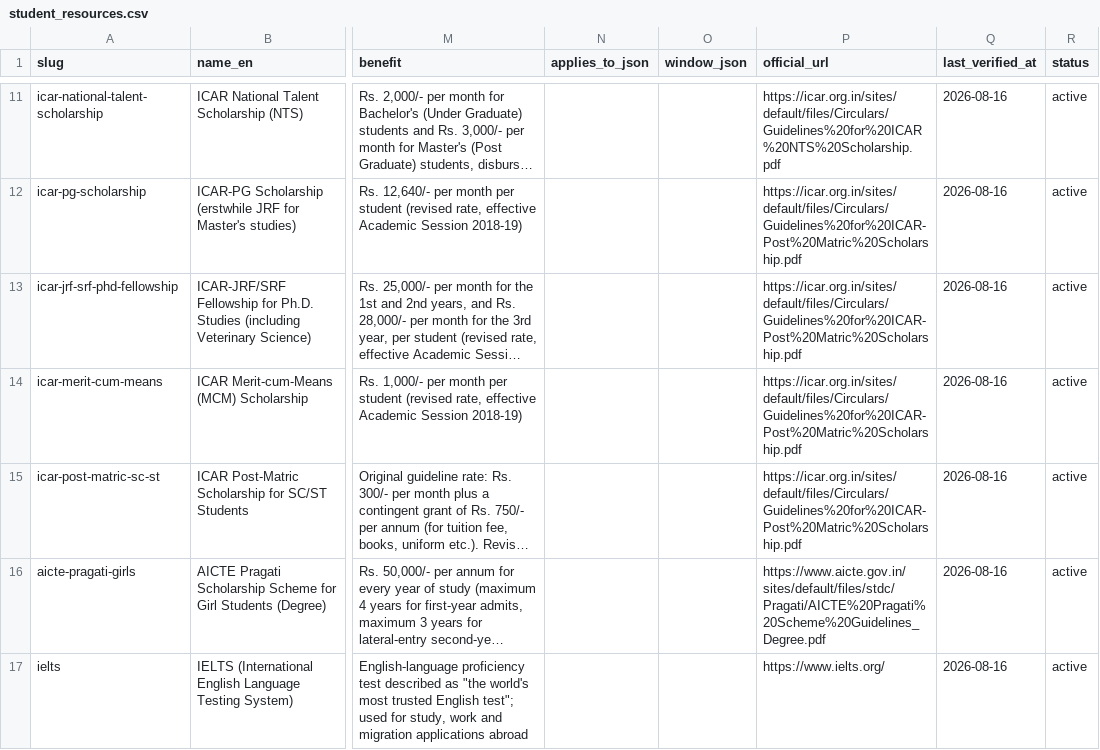
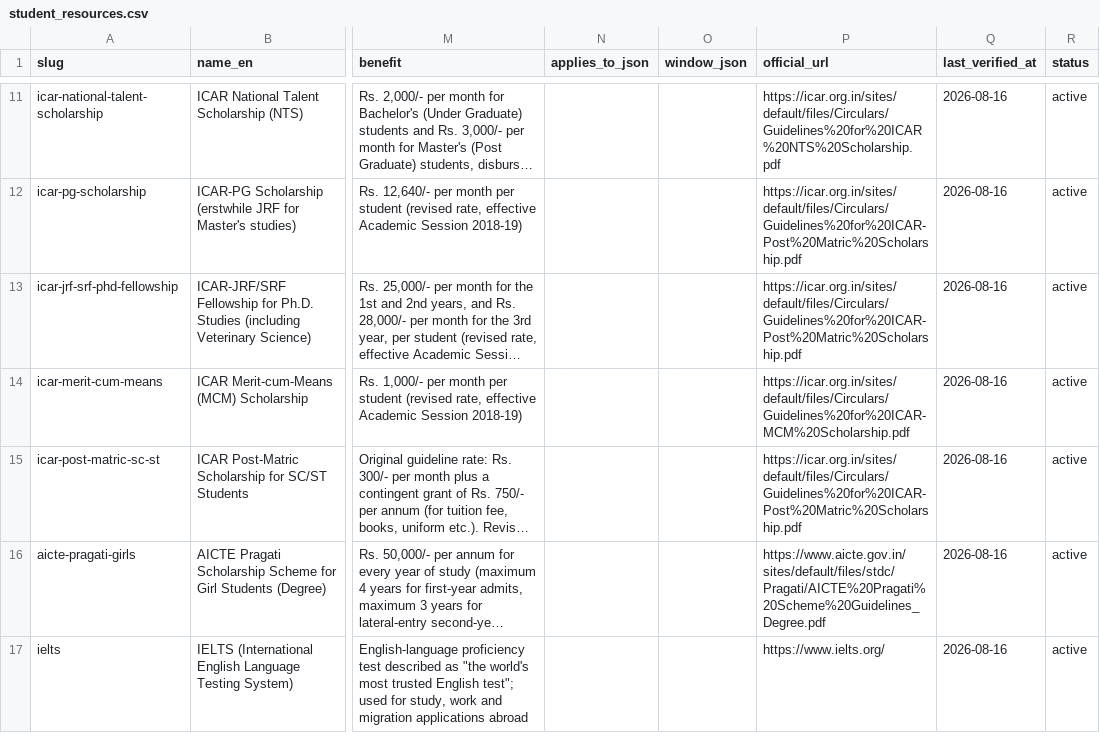
Before and after one commit to oneuni-in/agri-ecosystem, a CSV file: backend/core/data/seeds/education/student_resources.csv, drawn as a sheet; only a part is shown, gaps mark what is left out; long unchanged cells end in …; the diff names each change by its address in the sheet, - before the commit and + after, or states it on an @@ line.

Commit message:
fix(education): restore MCM official_url to its own guideline PDF (review round 2)
icar-merit-cum-means: official_url was repointed to the Post-Matric
guideline PDF in round 1 to source the revised Rs.1,000/month figure,
but that PDF doesn't carry the row's Means-Test/60%-marks/7.5%-cap
eligibility language -- only the original MCM guideline PDF does, and
it independently states the same revised rate on its own last page.
Reverted official_url to the MCM-specific PDF; benefit value unchanged
(still the corrected Rs.1,000/month figure from round 1).

```diff
--- a/backend/core/data/seeds/education/student_resources.csv
+++ b/backend/core/data/seeds/education/student_resources.csv
-P14 (official_url): https://icar.org.in/sites/default/files/Circulars/Guidelines%20for%20ICAR-Post%20Matric%20Scholarship.pdf
+P14 (official_url): https://icar.org.in/sites/default/files/Circulars/Guidelines%20for%20ICAR-MCM%20Scholarship.pdf
```
